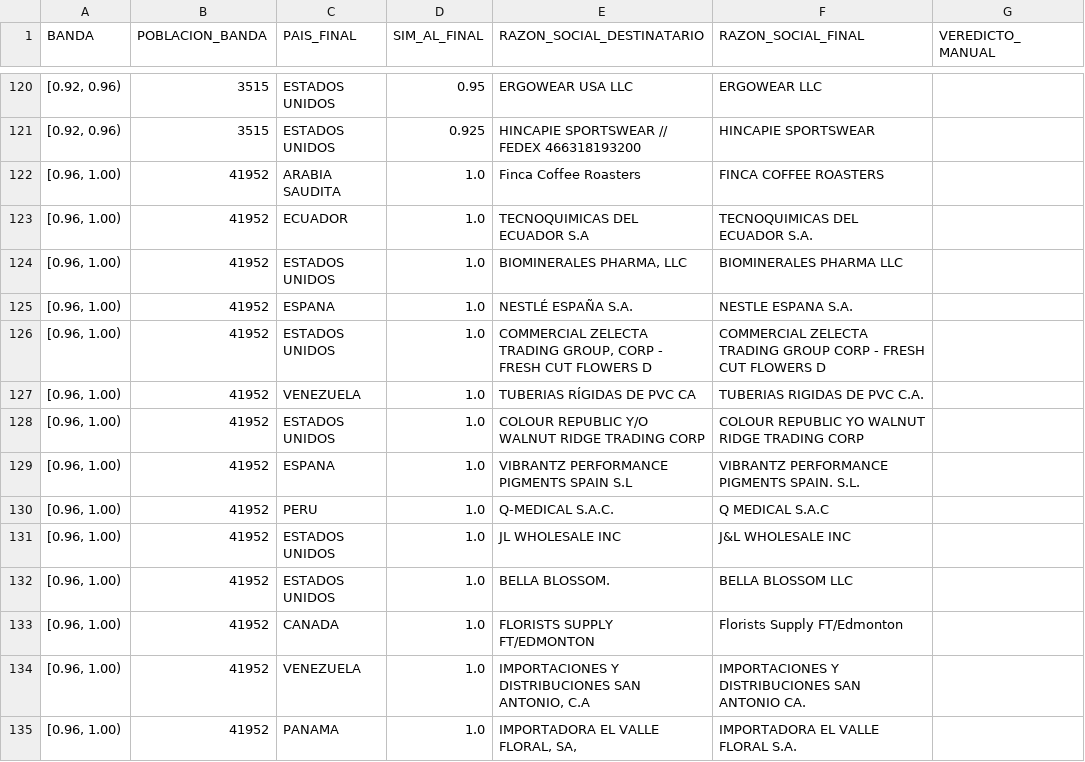
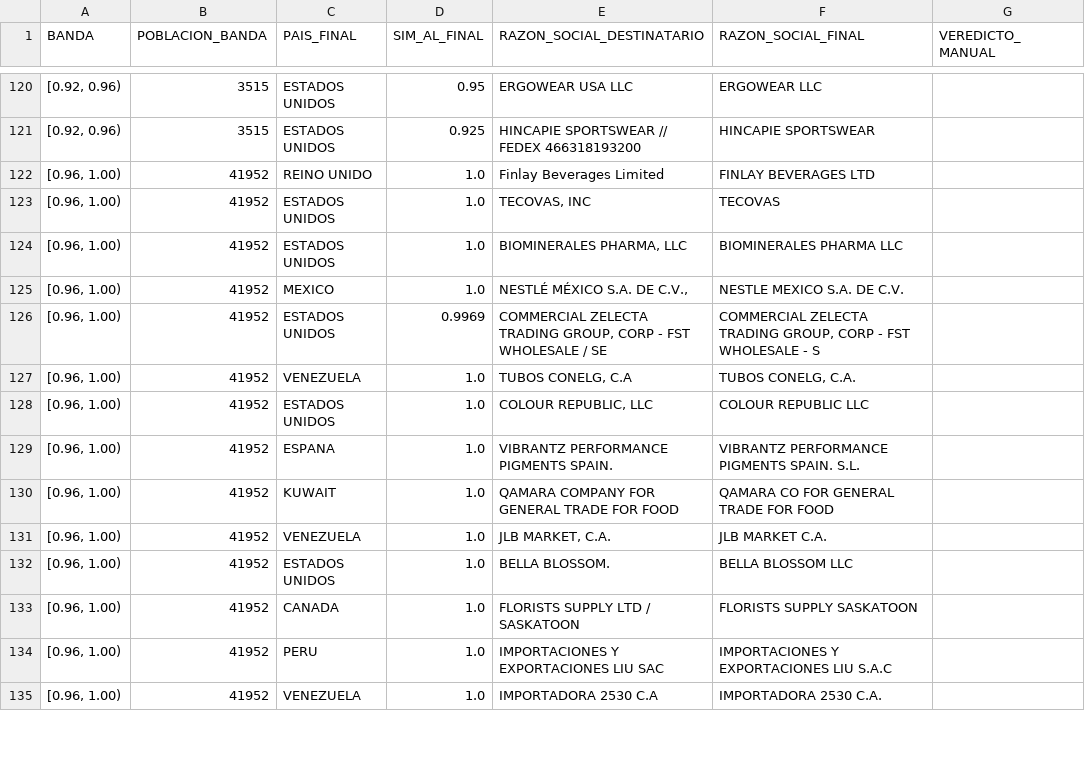
Before and after one commit to EnriqueForero/rues-linker, a CSV file: docs/evidencia_importadores/MUESTRA_REVISION.csv, drawn as a sheet; only a part is shown, gaps mark what is left out; the diff covers the shown part only.

```diff
--- a/docs/evidencia_importadores/MUESTRA_REVISION.csv
+++ b/docs/evidencia_importadores/MUESTRA_REVISION.csv
@@ -121,15 +121,15 @@ BANDA,POBLACION_BANDA,PAIS_FINAL,SIM_AL_FINAL,RAZON_SOCIAL_DESTINATARIO,RAZON_SO
 "[0.92, 0.96)",3515,ESTADOS UNIDOS,0.925,HINCAPIE SPORTSWEAR // FEDEX 466318193200,HINCAPIE SPORTSWEAR,
-"[0.96, 1.00)",41952,ARABIA SAUDITA,1.0,Finca Coffee Roasters,FINCA COFFEE ROASTERS,
-"[0.96, 1.00)",41952,ECUADOR,1.0,TECNOQUIMICAS DEL ECUADOR S.A,TECNOQUIMICAS DEL ECUADOR S.A.,
+"[0.96, 1.00)",41952,REINO UNIDO,1.0,Finlay Beverages Limited,FINLAY BEVERAGES LTD,
+"[0.96, 1.00)",41952,ESTADOS UNIDOS,1.0,"TECOVAS, INC",TECOVAS,
 "[0.96, 1.00)",41952,ESTADOS UNIDOS,1.0,"BIOMINERALES PHARMA, LLC",BIOMINERALES PHARMA LLC,
-"[0.96, 1.00)",41952,ESPANA,1.0,NESTLÉ ESPAÑA S.A.,NESTLE ESPANA S.A.,
-"[0.96, 1.00)",41952,ESTADOS UNIDOS,1.0,"COMMERCIAL ZELECTA TRADING GROUP, CORP - FRESH CUT FLOWERS D",COMMERCIAL ZELECTA TRADING GROUP CORP -  FRESH CUT FLOWERS D,
-"[0.96, 1.00)",41952,VENEZUELA,1.0,TUBERIAS RÍGIDAS DE PVC CA,TUBERIAS RIGIDAS DE PVC C.A.,
-"[0.96, 1.00)",41952,ESTADOS UNIDOS,1.0,COLOUR REPUBLIC Y/O WALNUT RIDGE TRADING CORP,COLOUR REPUBLIC YO WALNUT RIDGE TRADING CORP,
-"[0.96, 1.00)",41952,ESPANA,1.0,VIBRANTZ PERFORMANCE PIGMENTS SPAIN S.L,VIBRANTZ PERFORMANCE PIGMENTS SPAIN. S.L.,
-"[0.96, 1.00)",41952,PERU,1.0,Q-MEDICAL S.A.C.,Q MEDICAL S.A.C,
-"[0.96, 1.00)",41952,ESTADOS UNIDOS,1.0,JL WHOLESALE INC,J&L WHOLESALE INC,
+"[0.96, 1.00)",41952,MEXICO,1.0,"NESTLÉ MÉXICO S.A. DE C.V.,",NESTLE MEXICO S.A. DE C.V.,
+"[0.96, 1.00)",41952,ESTADOS UNIDOS,0.9969,"COMMERCIAL ZELECTA TRADING GROUP, CORP - FST WHOLESALE / SE","COMMERCIAL ZELECTA TRADING GROUP, CORP -  FST WHOLESALE - S",
+"[0.96, 1.00)",41952,VENEZUELA,1.0,"TUBOS CONELG, C.A","TUBOS CONELG, C.A.",
+"[0.96, 1.00)",41952,ESTADOS UNIDOS,1.0,"COLOUR REPUBLIC, LLC",COLOUR REPUBLIC LLC,
+"[0.96, 1.00)",41952,ESPANA,1.0,VIBRANTZ PERFORMANCE PIGMENTS SPAIN.,VIBRANTZ PERFORMANCE PIGMENTS SPAIN. S.L.,
+"[0.96, 1.00)",41952,KUWAIT,1.0,QAMARA COMPANY FOR GENERAL TRADE FOR FOOD,QAMARA CO FOR GENERAL TRADE FOR FOOD,
+"[0.96, 1.00)",41952,VENEZUELA,1.0,"JLB MARKET, C.A.",JLB MARKET C.A.,
 "[0.96, 1.00)",41952,ESTADOS UNIDOS,1.0,BELLA BLOSSOM.,BELLA BLOSSOM LLC,
-"[0.96, 1.00)",41952,CANADA,1.0,FLORISTS SUPPLY FT/EDMONTON,Florists Supply FT/Edmonton,
-"[0.96, 1.00)",41952,VENEZUELA,1.0,"IMPORTACIONES Y DISTRIBUCIONES SAN ANTONIO, C.A",IMPORTACIONES Y DISTRIBUCIONES SAN ANTONIO CA.,
-"[0.96, 1.00)",41952,PANAMA,1.0,"IMPORTADORA  EL  VALLE  FLORAL, SA,",IMPORTADORA EL VALLE FLORAL S.A.,
+"[0.96, 1.00)",41952,CANADA,1.0,FLORISTS SUPPLY LTD / SASKATOON,FLORISTS SUPPLY SASKATOON,
+"[0.96, 1.00)",41952,PERU,1.0,IMPORTACIONES Y EXPORTACIONES LIU SAC,IMPORTACIONES Y EXPORTACIONES LIU S.A.C,
+"[0.96, 1.00)",41952,VENEZUELA,1.0,IMPORTADORA 2530 C.A,IMPORTADORA 2530 C.A.,
```
Also changed, not shown: 64 edited cells elsewhere in this file, docs/evidencia_importadores/METRICAS.csv, 2 other files.
